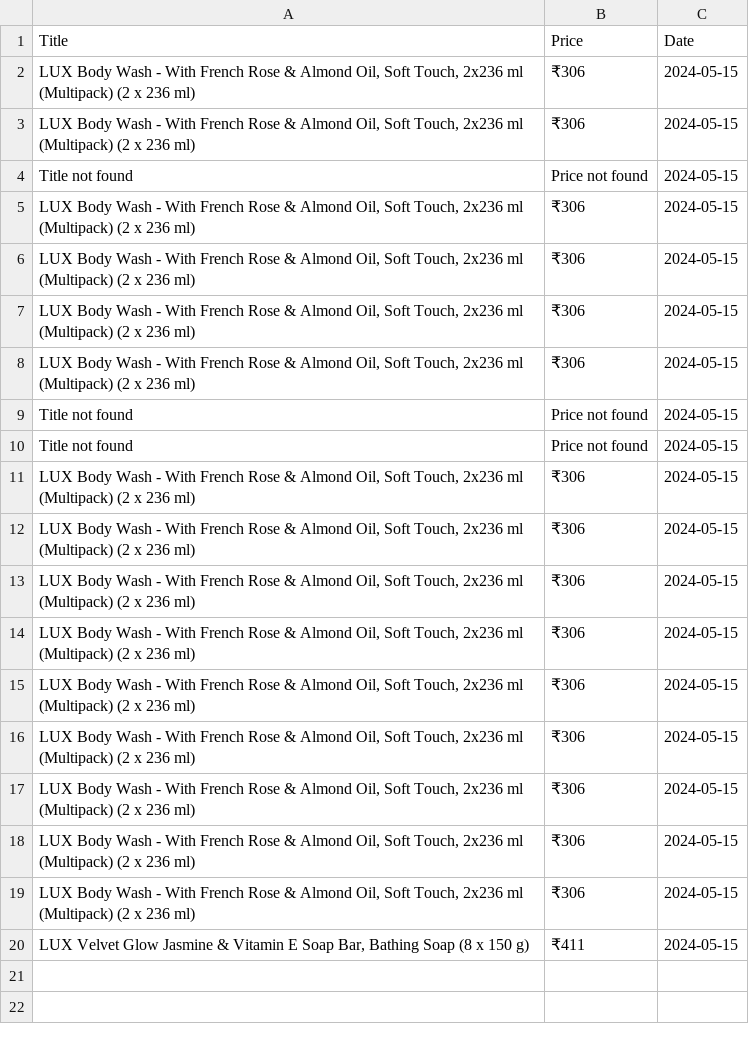
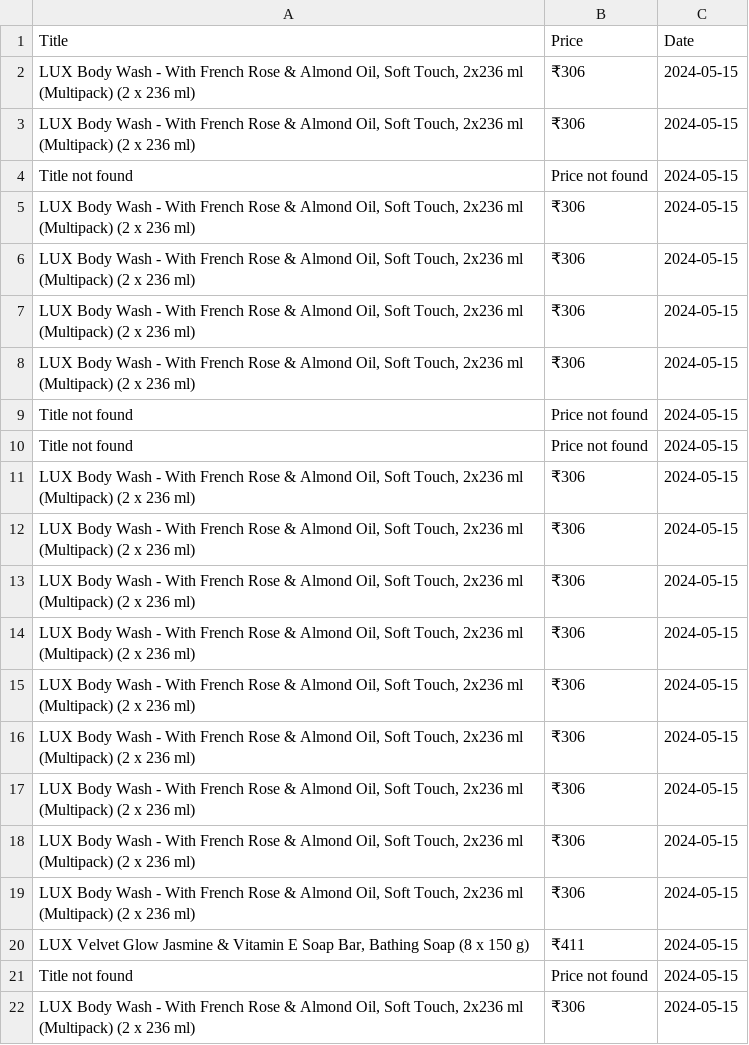
Before and after one commit to Srish0218/DataScaperX, a CSV file: FlipkartWebScraperDataset.csv, drawn as a sheet; the diff names each change by its address in the sheet, - before the commit and + after, or states it on an @@ line.

```diff
--- a/FlipkartWebScraperDataset.csv
+++ b/FlipkartWebScraperDataset.csv
+row 21: Title not found | Price not found | 2024-05-15
+row 22: LUX Body Wash - With French Rose & Almond Oil, Soft Touch, 2x236 ml (Multipack) (2 x 236 ml) | ₹306 | 2024-05-15
```
Also changed, not shown: 1 other file.
